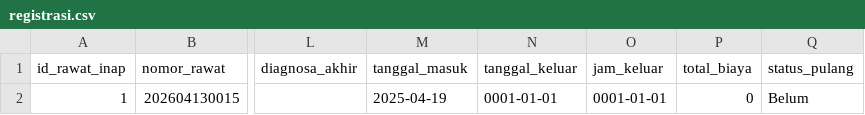
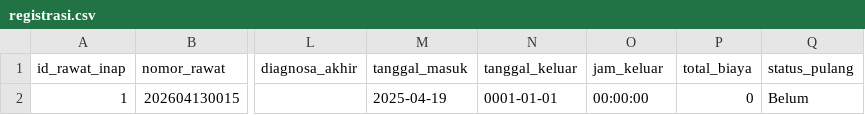
Before and after one commit to ikti-its/khanza, a CSV file: app/Features/RawatInap/Registrasi/registrasi.csv, drawn as a sheet; only a part is shown, gaps mark what is left out; the diff names each change by its address in the sheet, - before the commit and + after, or states it on an @@ line.

```diff
--- a/app/Features/RawatInap/Registrasi/registrasi.csv
+++ b/app/Features/RawatInap/Registrasi/registrasi.csv
-O2 (jam_keluar): 0001-01-01
+O2 (jam_keluar): 00:00:00
```
Also changed, not shown: app/Features/DistribusiDarah/PenyerahanDarah/penyerahan_darah.csv, 15 other files.
